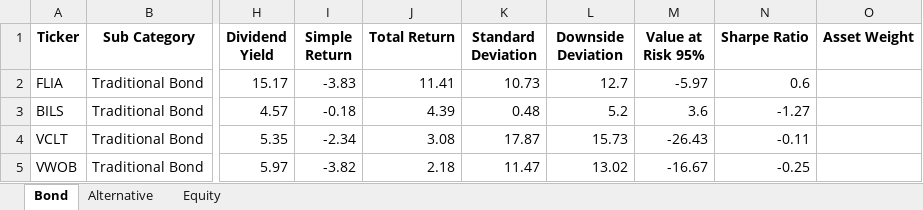
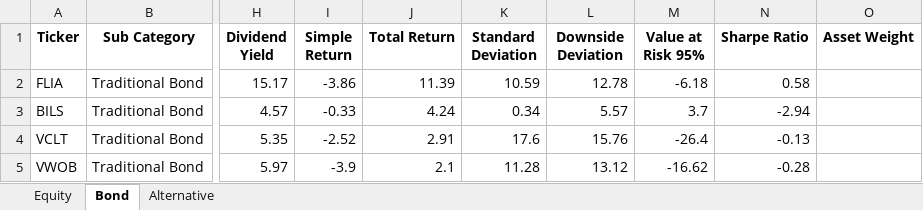
Before and after one commit to whoxamxl/AssetAllocationPy, an Excel workbook: src/ETF.xlsx, sheet Bond, drawn as a sheet; only a part is shown, gaps mark what is left out; values as stored, in another font and other column widths than the file's, no borders; the diff names each change by its address in the sheet, - before the commit and + after, or states it on an @@ line.

Commit message:
add security.py historical data validation, NaN and duplicate add security_manager.py returns in series, missing data estimation K-NN method

```diff
--- a/src/ETF.xlsx (sheet Bond)
+++ b/src/ETF.xlsx (sheet Bond)
@@ sheet tab order changed: Equity | Bond | Alternative @@
-I2 (Simple Return): -3.83
+I2 (Simple Return): -3.86
-J2 (Total Return): 11.41
+J2 (Total Return): 11.39
-K2 (Standard Deviation): 10.73
+K2 (Standard Deviation): 10.59
-L2 (Downside Deviation): 12.7
+L2 (Downside Deviation): 12.78
-M2 (Value at Risk 95%): -5.97
+M2 (Value at Risk 95%): -6.18
-N2 (Sharpe Ratio): 0.6
+N2 (Sharpe Ratio): 0.58
-I3 (Simple Return): -0.18
+I3 (Simple Return): -0.33
-J3 (Total Return): 4.39
+J3 (Total Return): 4.24
-K3 (Standard Deviation): 0.48
+K3 (Standard Deviation): 0.34
-L3 (Downside Deviation): 5.2
+L3 (Downside Deviation): 5.57
-M3 (Value at Risk 95%): 3.6
+M3 (Value at Risk 95%): 3.7
-N3 (Sharpe Ratio): -1.27
+N3 (Sharpe Ratio): -2.94
-I4 (Simple Return): -2.34
+I4 (Simple Return): -2.52
-J4 (Total Return): 3.08
+J4 (Total Return): 2.91
-K4 (Standard Deviation): 17.87
+K4 (Standard Deviation): 17.6
-L4 (Downside Deviation): 15.73
+L4 (Downside Deviation): 15.76
-M4 (Value at Risk 95%): -26.43
+M4 (Value at Risk 95%): -26.4
-N4 (Sharpe Ratio): -0.11
+N4 (Sharpe Ratio): -0.13
-I5 (Simple Return): -3.82
+I5 (Simple Return): -3.9
-J5 (Total Return): 2.18
+J5 (Total Return): 2.1
-K5 (Standard Deviation): 11.47
+K5 (Standard Deviation): 11.28
-L5 (Downside Deviation): 13.02
+L5 (Downside Deviation): 13.12
-M5 (Value at Risk 95%): -16.67
+M5 (Value at Risk 95%): -16.62
-N5 (Sharpe Ratio): -0.25
+N5 (Sharpe Ratio): -0.28
```
Also changed, not shown: sheet Equity, sheet Alternative, 3 other files.
